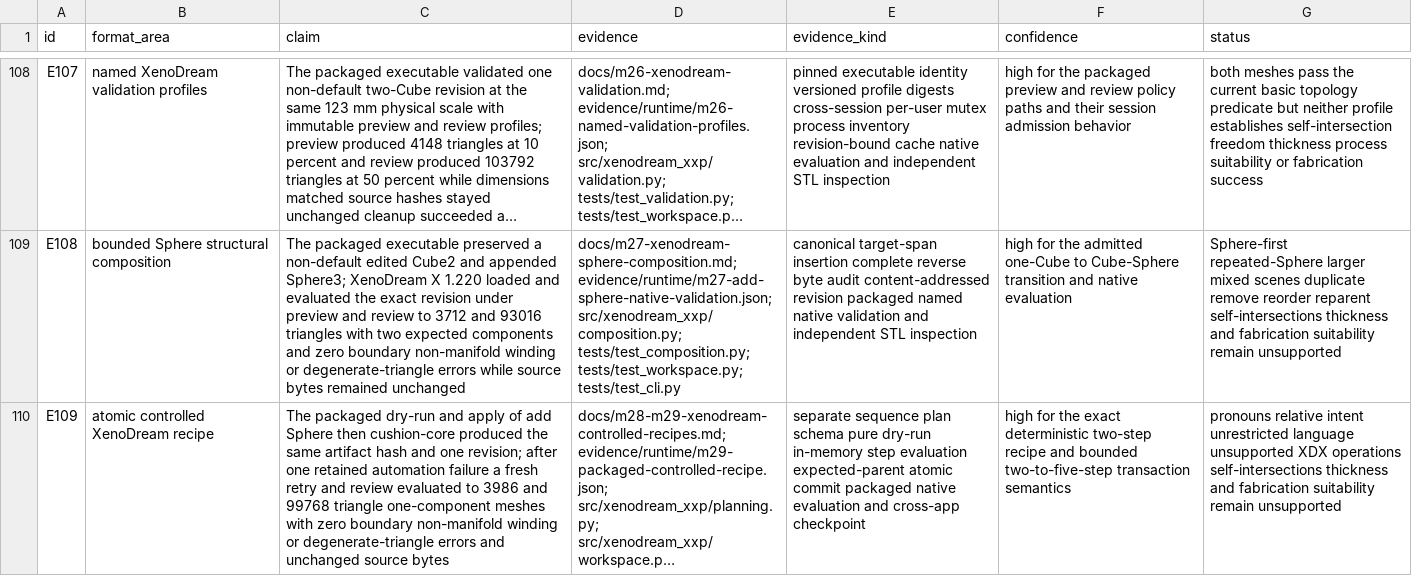
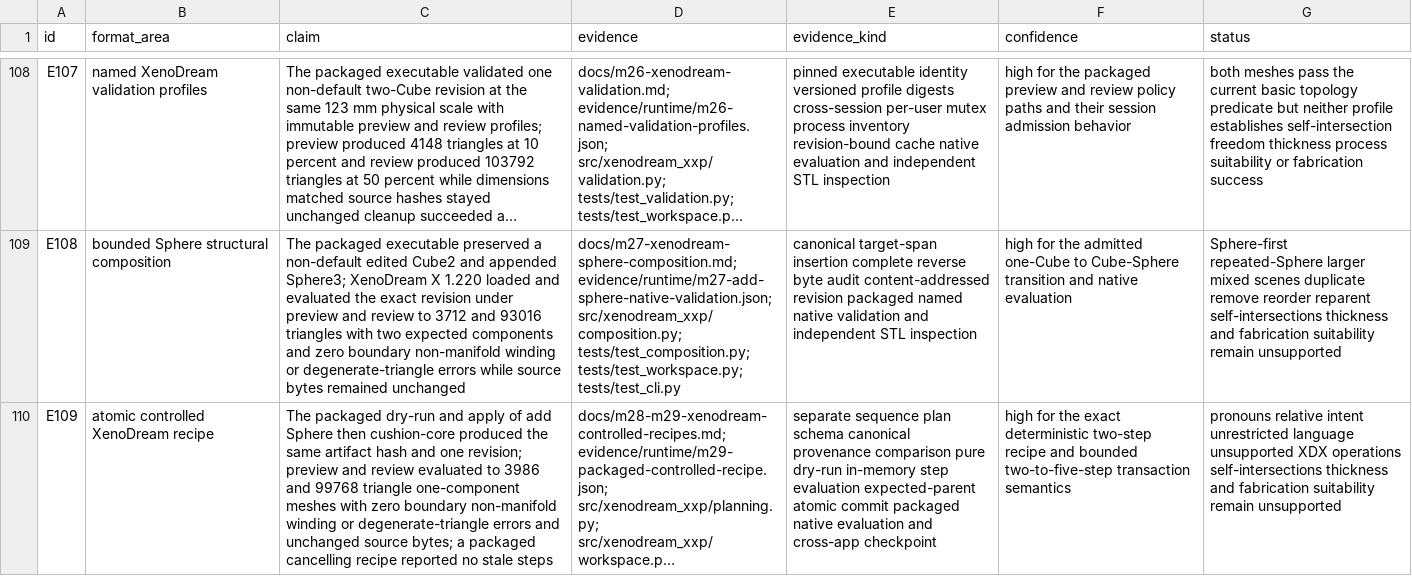
Before and after one commit to dmonachello/xenoAi, a TSV file: docs/format-evidence.tsv, drawn as a sheet; only a part is shown, gaps mark what is left out; long unchanged cells end in …; the diff names each change by its address in the sheet, - before the commit and + after, or states it on an @@ line.

Commit message:
Refresh packaged recipe acceptance evidence

```diff
--- a/docs/format-evidence.tsv
+++ b/docs/format-evidence.tsv
-C110 (claim): …one revision; after one retained automation failure a fresh retry and review evaluated to 3986 and 99768 triangle one-component meshes with zero boundary non-manifold winding or degenerate-triangle errors and unchanged source bytes
+C110 (claim): …one revision; preview and review evaluated to 3986 and 99768 triangle one-component meshes with zero boundary non-manifold winding or degenerate-triangle errors and unchanged source bytes; a packaged cancelling recipe reported no stale steps
-E110 (evidence_kind): …plan schema pure dry-run…
+E110 (evidence_kind): …plan schema canonical provenance comparison pure dry-run…
```
Also changed, not shown: .audit/xenodream-autonomous-roadmap.tsv, 1 other file.
